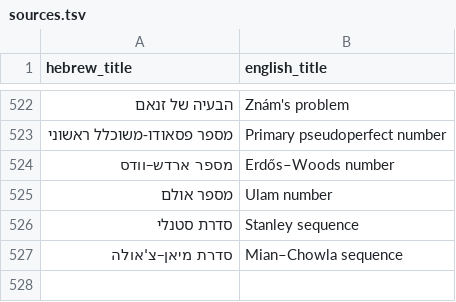
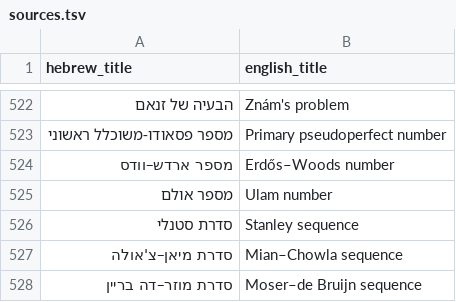
Before and after one commit to gershonavi/WIKI, a TSV file: sources.tsv, drawn as a sheet; only a part is shown, gaps mark what is left out; the diff names each change by its address in the sheet, - before the commit and + after, or states it on an @@ line.

```diff
--- a/sources.tsv
+++ b/sources.tsv
+row 528: סדרת מוזר–דה בריין | Moser–de Bruijn sequence
```
Also changed, not shown: course/units.tsv, 10 other files.
